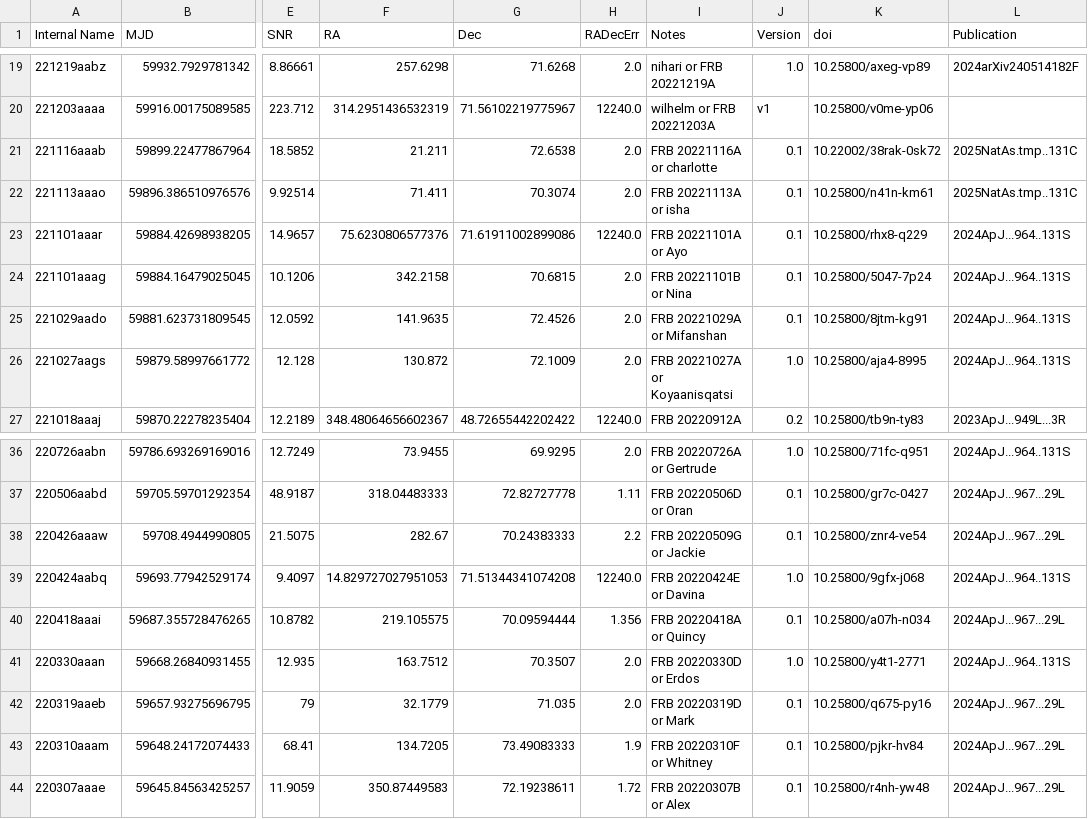
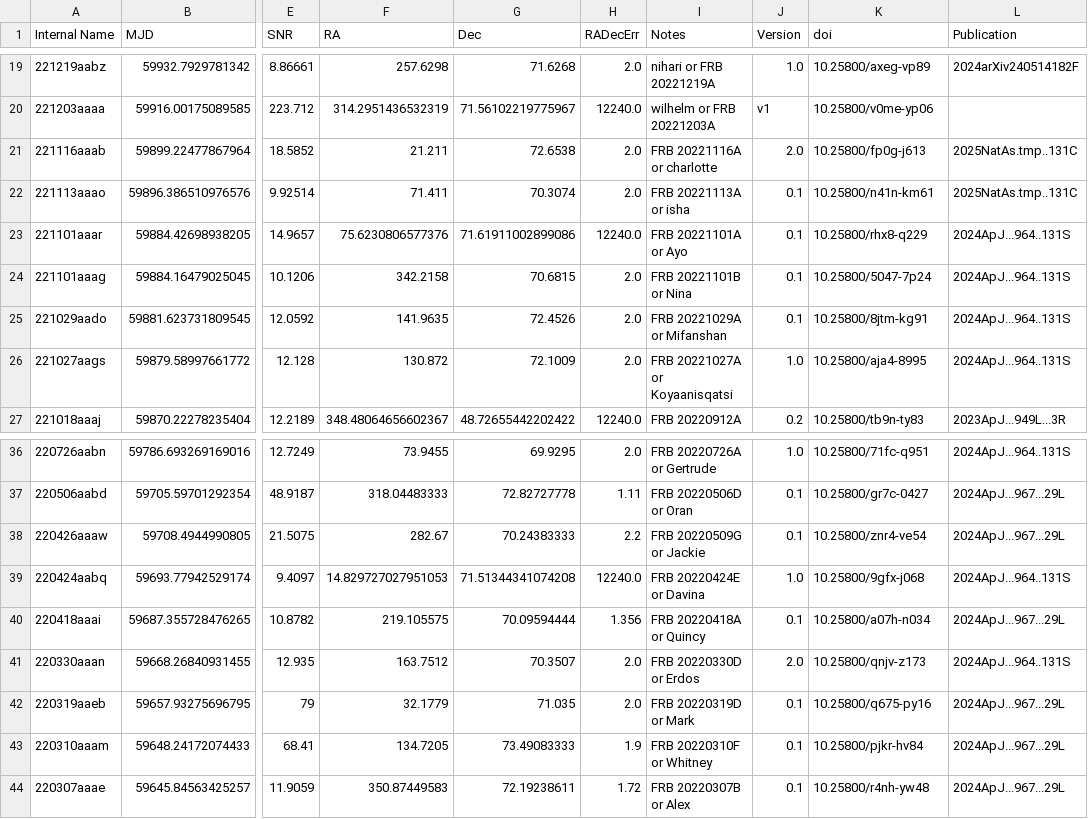
Before and after one commit to dsa110/dsa110-archive, a CSV file: events.csv, drawn as a sheet; only a part is shown, gaps mark what is left out; the diff names each change by its address in the sheet, - before the commit and + after, or states it on an @@ line.

Commit message:
adding fil for charlotte and erdos

```diff
--- a/events.csv
+++ b/events.csv
-J21 (Version): 0.1
+J21 (Version): 2.0
-K21 (doi): 10.22002/38rak-0sk72
+K21 (doi): 10.25800/fp0g-j613
-J41 (Version): 1.0
+J41 (Version): 2.0
-K41 (doi): 10.25800/y4t1-2771
+K41 (doi): 10.25800/qnjv-z173
```
